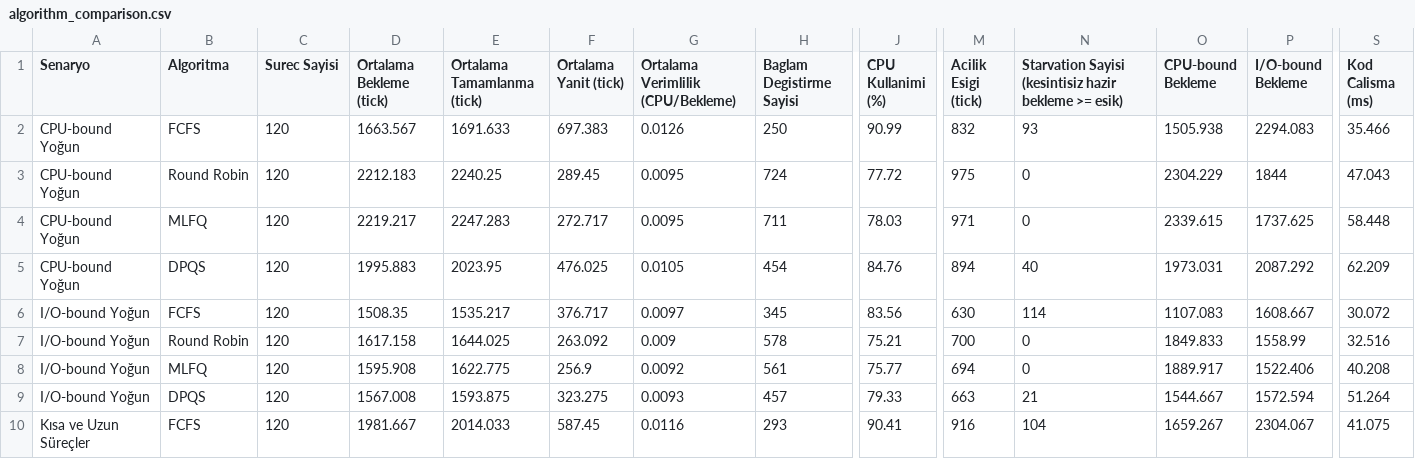
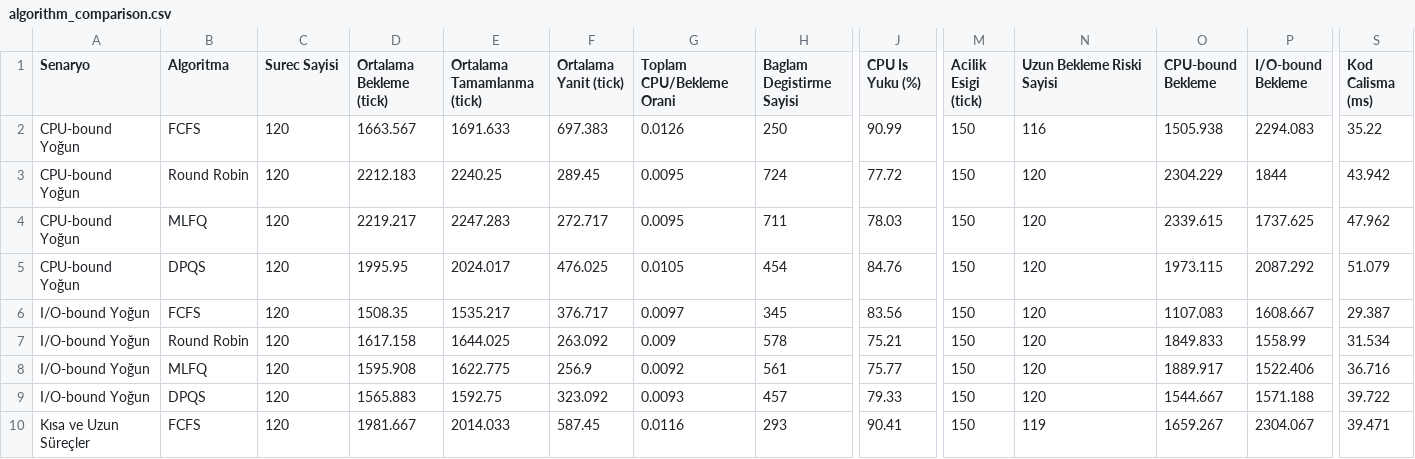
Before and after one commit to seymanue/DPQS, a CSV file: results/algorithm_comparison.csv, drawn as a sheet; only a part is shown, gaps mark what is left out; the diff covers the shown part only; the diff names each change by its address in the sheet, - before the commit and + after, or states it on an @@ line.

```diff
--- a/results/algorithm_comparison.csv
+++ b/results/algorithm_comparison.csv
-G1: Ortalama Verimlilik (CPU/Bekleme)
+G1: Toplam CPU/Bekleme Orani
-J1: CPU Kullanimi (%)
+J1: CPU Is Yuku (%)
-N1: Starvation Sayisi (kesintisiz hazir bekleme >= esik)
+N1: Uzun Bekleme Riski Sayisi
-M2 (Acilik Esigi (tick)): 832
+M2 (Acilik Esigi (tick)): 150
-N2 (Uzun Bekleme Riski Sayisi): 93
+N2 (Uzun Bekleme Riski Sayisi): 116
-S2 (Kod Calisma (ms)): 35.466
+S2 (Kod Calisma (ms)): 35.22
-M3 (Acilik Esigi (tick)): 975
+M3 (Acilik Esigi (tick)): 150
-N3:N4 (Uzun Bekleme Riski Sayisi): 0
+N3:N4 (Uzun Bekleme Riski Sayisi): 120
-S3 (Kod Calisma (ms)): 47.043
+S3 (Kod Calisma (ms)): 43.942
-M4 (Acilik Esigi (tick)): 971
+M4 (Acilik Esigi (tick)): 150
-S4 (Kod Calisma (ms)): 58.448
+S4 (Kod Calisma (ms)): 47.962
-D5 (Ortalama Bekleme (tick)): 1995.883
+D5 (Ortalama Bekleme (tick)): 1995.95
-E5 (Ortalama Tamamlanma (tick)): 2023.95
+E5 (Ortalama Tamamlanma (tick)): 2024.017
-M5 (Acilik Esigi (tick)): 894
+M5 (Acilik Esigi (tick)): 150
-N5 (Uzun Bekleme Riski Sayisi): 40
+N5 (Uzun Bekleme Riski Sayisi): 120
-O5 (CPU-bound Bekleme): 1973.031
+O5 (CPU-bound Bekleme): 1973.115
-S5 (Kod Calisma (ms)): 62.209
+S5 (Kod Calisma (ms)): 51.079
-M6 (Acilik Esigi (tick)): 630
+M6 (Acilik Esigi (tick)): 150
-N6 (Uzun Bekleme Riski Sayisi): 114
+N6 (Uzun Bekleme Riski Sayisi): 120
-S6 (Kod Calisma (ms)): 30.072
+S6 (Kod Calisma (ms)): 29.387
-M7 (Acilik Esigi (tick)): 700
+M7 (Acilik Esigi (tick)): 150
-N7:N8 (Uzun Bekleme Riski Sayisi): 0
+N7:N8 (Uzun Bekleme Riski Sayisi): 120
-S7 (Kod Calisma (ms)): 32.516
+S7 (Kod Calisma (ms)): 31.534
-M8 (Acilik Esigi (tick)): 694
+M8 (Acilik Esigi (tick)): 150
-S8 (Kod Calisma (ms)): 40.208
+S8 (Kod Calisma (ms)): 36.716
-D9 (Ortalama Bekleme (tick)): 1567.008
+D9 (Ortalama Bekleme (tick)): 1565.883
-E9 (Ortalama Tamamlanma (tick)): 1593.875
+E9 (Ortalama Tamamlanma (tick)): 1592.75
-F9 (Ortalama Yanit (tick)): 323.275
+F9 (Ortalama Yanit (tick)): 323.092
-M9 (Acilik Esigi (tick)): 663
+M9 (Acilik Esigi (tick)): 150
-N9 (Uzun Bekleme Riski Sayisi): 21
+N9 (Uzun Bekleme Riski Sayisi): 120
-P9 (I/O-bound Bekleme): 1572.594
+P9 (I/O-bound Bekleme): 1571.188
-S9 (Kod Calisma (ms)): 51.264
+S9 (Kod Calisma (ms)): 39.722
-M10 (Acilik Esigi (tick)): 916
+M10 (Acilik Esigi (tick)): 150
-N10 (Uzun Bekleme Riski Sayisi): 104
+N10 (Uzun Bekleme Riski Sayisi): 119
-S10 (Kod Calisma (ms)): 41.075
+S10 (Kod Calisma (ms)): 39.471
```
Also changed, not shown: 33 edited cells elsewhere in this file, results/process_details.csv, 9 other files.
